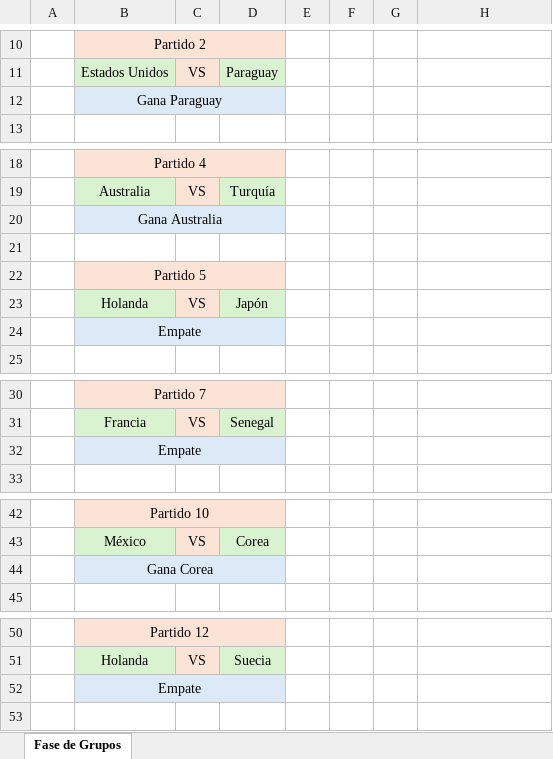
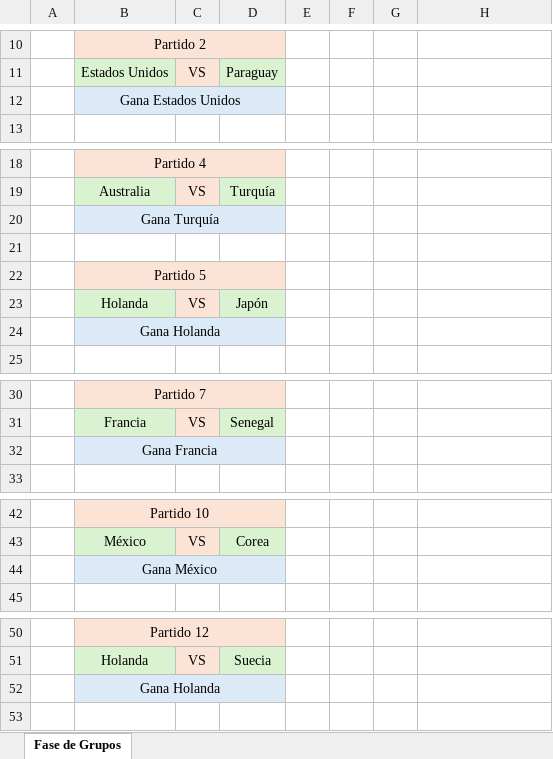
Before and after one commit to EugenioIrarrazaval2001/polla-mundial, an Excel workbook: Pauta/E01Pauta.xlsx, sheet Fase de Grupos, drawn as a sheet; only a part is shown, gaps mark what is left out; values as stored, in another font and other column widths than the file's, no borders; removed rows and columns are numbered as before the commit, all else as after; the diff covers the shown part only; the diff names each change by its address in the sheet, - before the commit and + after, or states it on an @@ line.

Commit message:
Update E01Pauta.xlsx

```diff
--- a/Pauta/E01Pauta.xlsx (sheet Fase de Grupos)
+++ b/Pauta/E01Pauta.xlsx (sheet Fase de Grupos)
-row 12:  | Gana Paraguay |  |  |  |  |  | Empate
+row 12:  | Gana Estados Unidos |  |  |  |  |  | Empate
-B20: Gana Australia
+B20: Gana Turquía
-B24: Empate
+B24: Gana Holanda
-B32: Empate
+B32: Gana Francia
-B44: Gana Corea
+B44: Gana México
-B52: Empate
+B52: Gana Holanda
```
Also changed, not shown: 1 edited cell elsewhere in this sheet.
